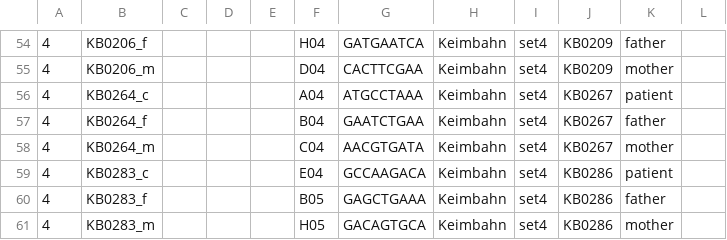
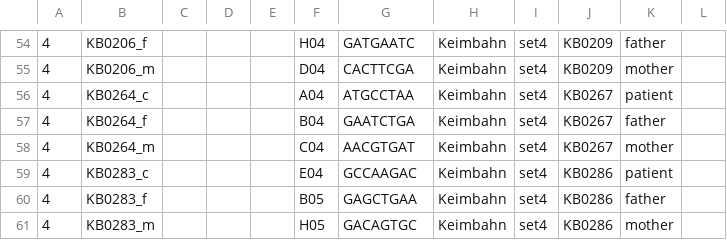
Before and after one commit to sjanssen2/spike, a CSV file: data/samplesheets/191128_NB552271_0003_AHHY3NBGXC_spike.csv, drawn as a sheet; only a part is shown, gaps mark what is left out; the diff covers the shown part only; the diff names each change by its address in the sheet, - before the commit and + after, or states it on an @@ line.

```diff
--- a/data/samplesheets/191128_NB552271_0003_AHHY3NBGXC_spike.csv
+++ b/data/samplesheets/191128_NB552271_0003_AHHY3NBGXC_spike.csv
-G54: GATGAATCA
+G54: GATGAATC
-G55: CACTTCGAA
+G55: CACTTCGA
-G56: ATGCCTAAA
+G56: ATGCCTAA
-G57: GAATCTGAA
+G57: GAATCTGA
-G58: AACGTGATA
+G58: AACGTGAT
-G59: GCCAAGACA
+G59: GCCAAGAC
-G60: GAGCTGAAA
+G60: GAGCTGAA
-G61: GACAGTGCA
+G61: GACAGTGC
```
Also changed, not shown: 28 edited cells elsewhere in this file.
